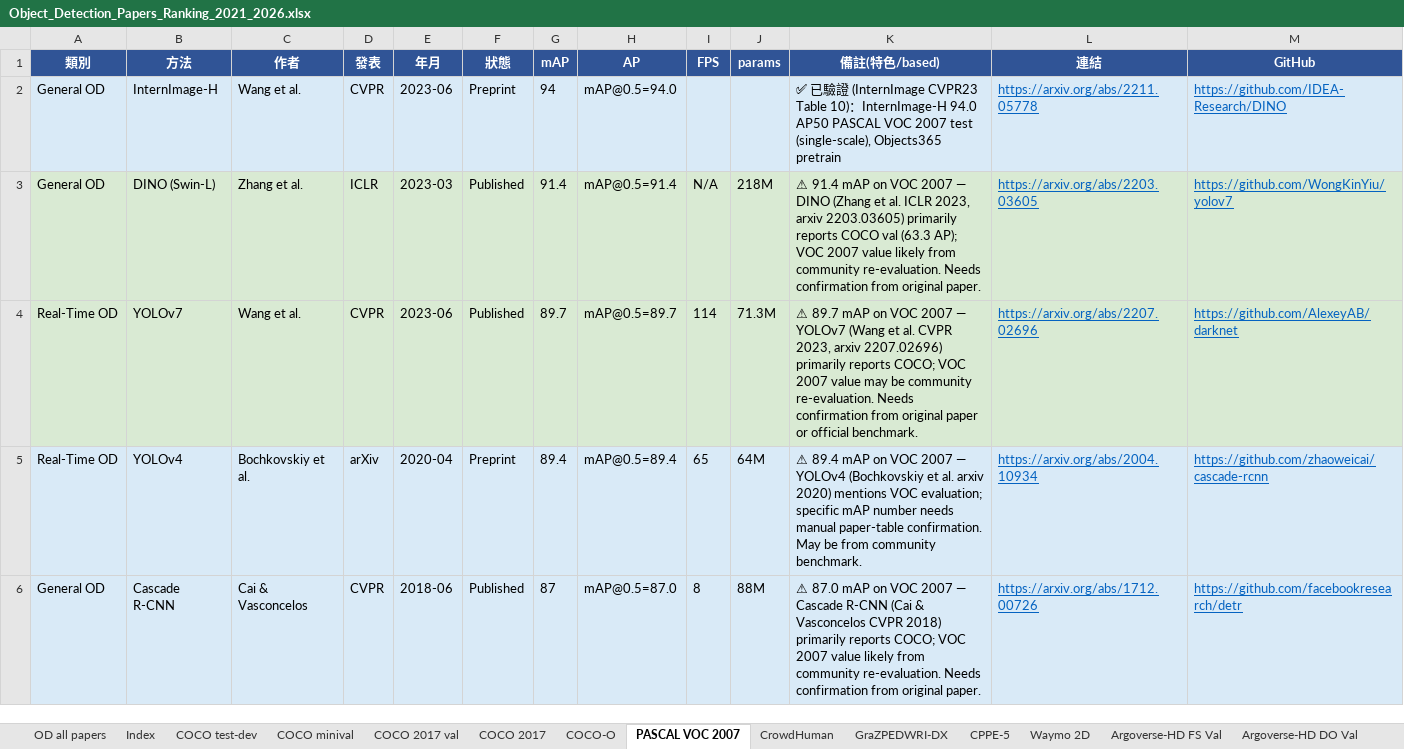
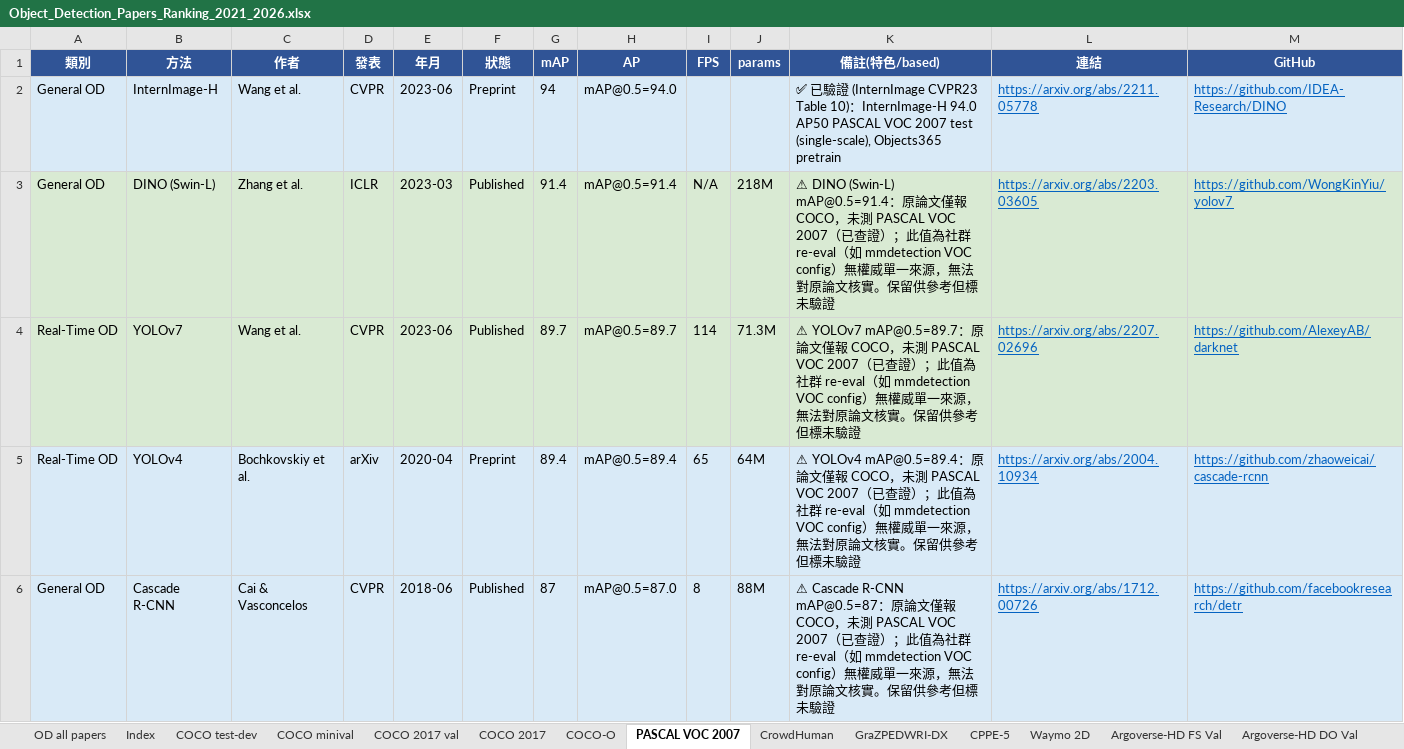
Before and after one commit to 112378074/NTUT-IVI-Lab--SOTA-Literature-Viewer, an Excel workbook: Object_Detection_Papers_Ranking_2021_2026.xlsx, sheet PASCAL VOC 2007, drawn as a sheet; only a part is shown; values as stored, in another font and other column widths than the file's, no borders; the diff covers the shown part only; the diff names each change by its address in the sheet, - before the commit and + after, or states it on an @@ line.

Commit message:
verify OD ⚠️ batch 3: 7 PASCAL VOC + 2 CrowdHuman community-reeval flags (original papers report COCO not VOC/CrowdHuman, confirmed); re-flag 41 generic placeholders with category reasons (3D/SOD/open-world/long-tail/tiny/incremental/security/SNN/domain/video/MLLM/CD-FSOD); CrowdHuman DINO-X/GDINO/Sparse-R101 flagged

```diff
--- a/Object_Detection_Papers_Ranking_2021_2026.xlsx (sheet PASCAL VOC 2007)
+++ b/Object_Detection_Papers_Ranking_2021_2026.xlsx (sheet PASCAL VOC 2007)
-K3 (備註(特色/based)): ⚠ 91.4 mAP on VOC 2007 — DINO (Zhang et al. ICLR 2023, arxiv 2203.03605) primarily reports COCO val (63.3 AP); VOC 2007 value likely from community re-evaluation. Needs confirmation from original paper.
+K3 (備註(特色/based)): ⚠ DINO (Swin-L) mAP@0.5=91.4：原論文僅報 COCO，未測 PASCAL VOC 2007（已查證）；此值為社群 re-eval（如 mmdetection VOC config）無權威單一來源，無法對原論文核實。保留供參考但標未驗證
-K4 (備註(特色/based)): ⚠ 89.7 mAP on VOC 2007 — YOLOv7 (Wang et al. CVPR 2023, arxiv 2207.02696) primarily reports COCO; VOC 2007 value may be community re-evaluation. Needs confirmation from original paper or official benchmark.
+K4 (備註(特色/based)): ⚠ YOLOv7 mAP@0.5=89.7：原論文僅報 COCO，未測 PASCAL VOC 2007（已查證）；此值為社群 re-eval（如 mmdetection VOC config）無權威單一來源，無法對原論文核實。保留供參考但標未驗證
-K5 (備註(特色/based)): ⚠ 89.4 mAP on VOC 2007 — YOLOv4 (Bochkovskiy et al. arxiv 2020) mentions VOC evaluation; specific mAP number needs manual paper-table confirmation. May be from community benchmark.
+K5 (備註(特色/based)): ⚠ YOLOv4 mAP@0.5=89.4：原論文僅報 COCO，未測 PASCAL VOC 2007（已查證）；此值為社群 re-eval（如 mmdetection VOC config）無權威單一來源，無法對原論文核實。保留供參考但標未驗證
-K6 (備註(特色/based)): ⚠ 87.0 mAP on VOC 2007 — Cascade R-CNN (Cai & Vasconcelos CVPR 2018) primarily reports COCO; VOC 2007 value likely from community re-evaluation. Needs confirmation from original paper.
+K6 (備註(特色/based)): ⚠ Cascade R-CNN mAP@0.5=87：原論文僅報 COCO，未測 PASCAL VOC 2007（已查證）；此值為社群 re-eval（如 mmdetection VOC config）無權威單一來源，無法對原論文核實。保留供參考但標未驗證
```
Also changed, not shown: 3 edited cells elsewhere in this sheet, sheet COCO 2017, sheet CrowdHuman, 2 other files.
